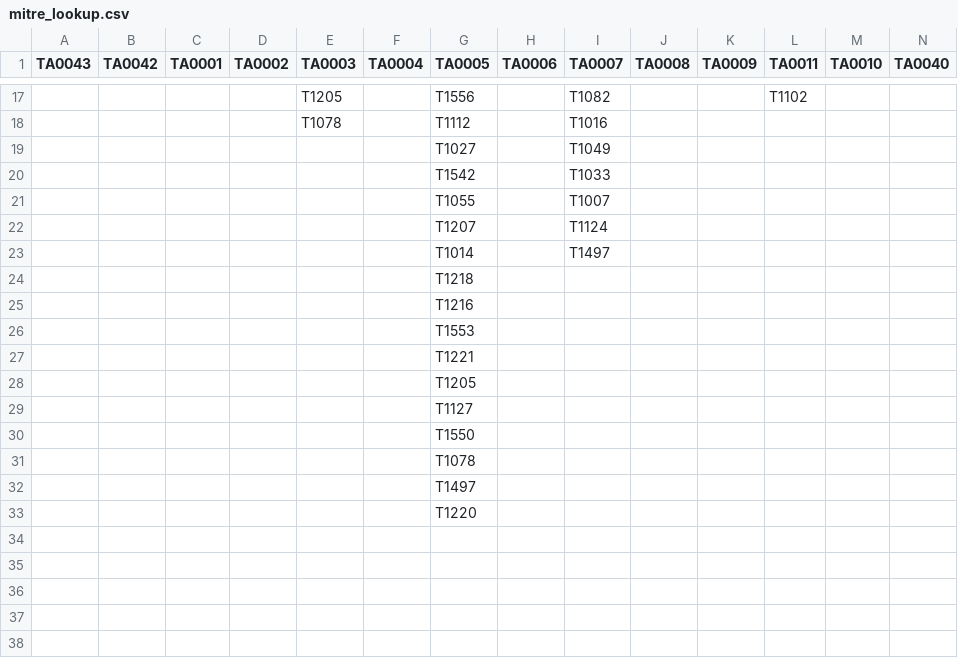
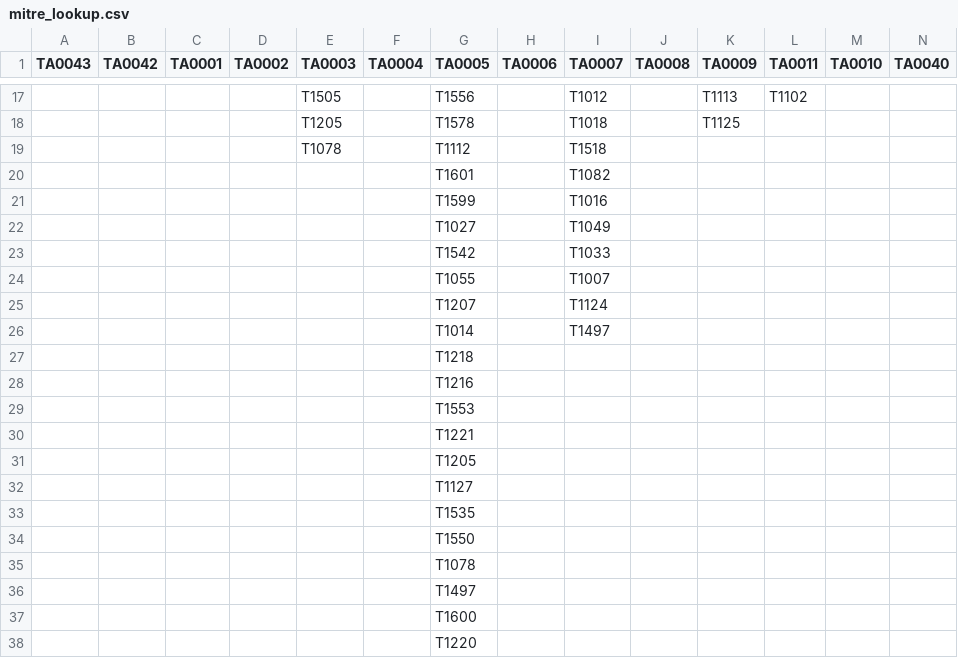
Before and after one commit to seynur/DA-ESS-MitreContent, a CSV file: lookups/mitre_lookup.csv, drawn as a sheet; only a part is shown, gaps mark what is left out; addresses are those after the commit; the diff covers the shown part only; the diff names each change by its address in the sheet, - before the commit and + after, or states it on an @@ line.

```diff
--- a/lookups/mitre_lookup.csv
+++ b/lookups/mitre_lookup.csv
-E17 (TA0003): T1205
+E17 (TA0003): T1505
-I17 (TA0007): T1082
+I17 (TA0007): T1012
-K17 (TA0009): (empty)
+K17 (TA0009): T1113
+row 18:  |  |  |  | T1205 |  | T1578 |  | T1018 |  | T1125
-I19 (TA0007): T1016
+I19 (TA0007): T1518
+row 20:  |  |  |  |  |  | T1601 |  | T1082
+row 21:  |  |  |  |  |  | T1599 |  | T1016
+row 33:  |  |  |  |  |  | T1535
+row 37:  |  |  |  |  |  | T1600
```
Also changed, not shown: 1 added row, 1 removed row and 29 edited cells elsewhere in this file, lookups/mitre_lookup_subtechniques.csv, lookups/mitre_tt_lookup.csv, 1 other file.
